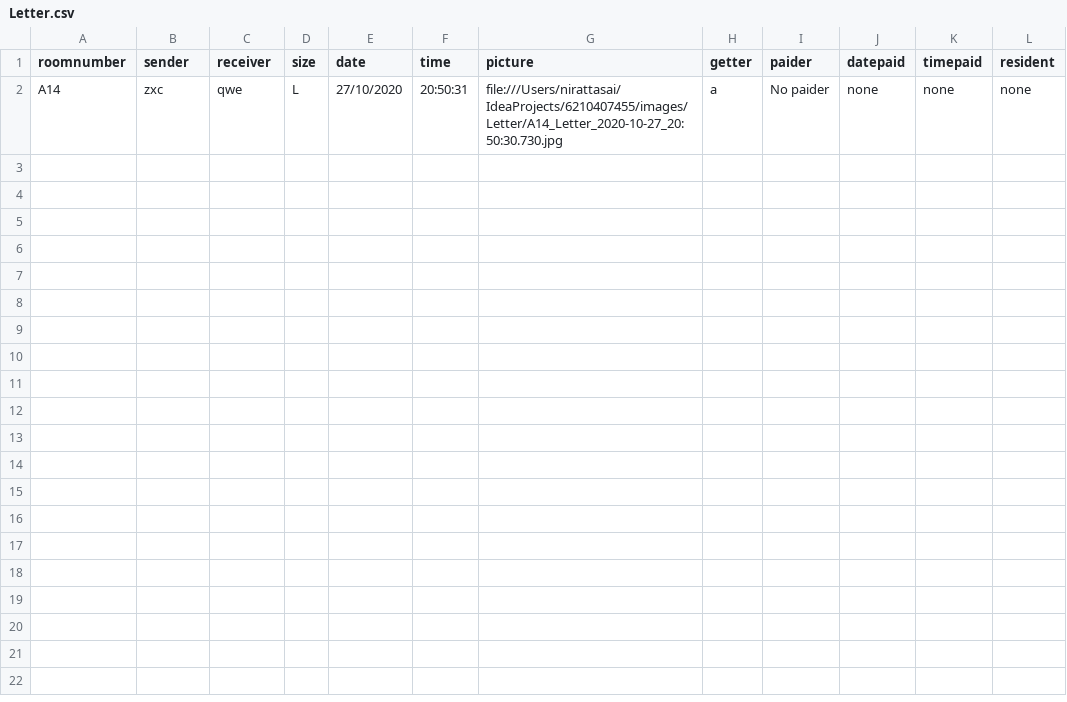
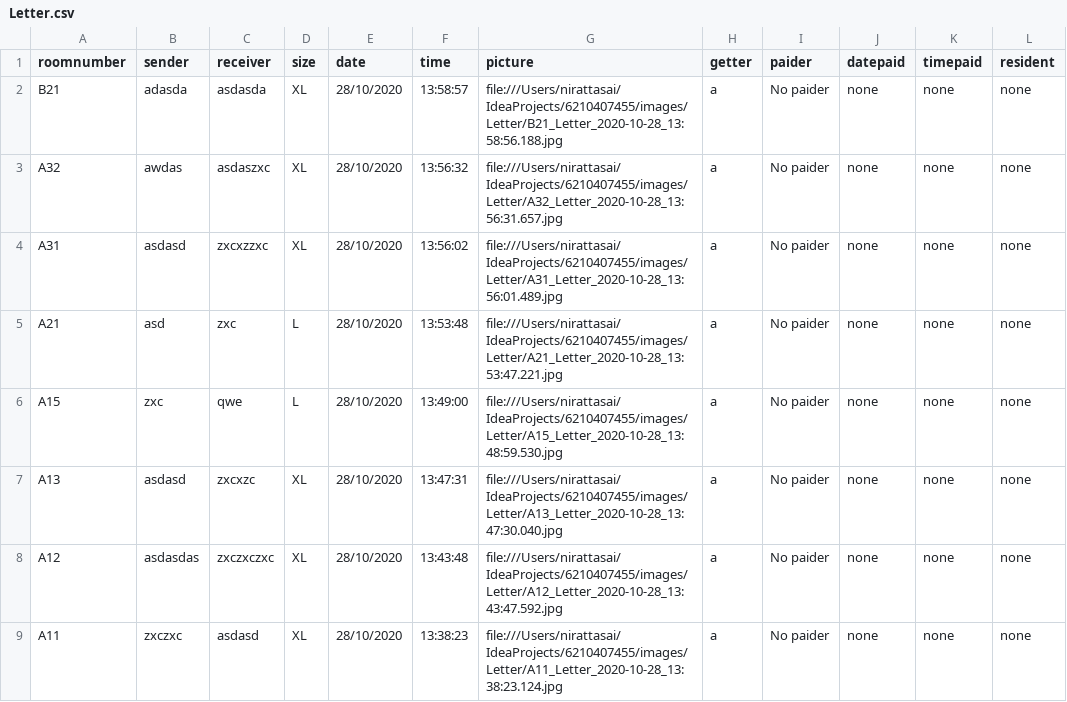
Before and after one commit to nirattasai/mailBox, a CSV file: CSV/Letter.csv, drawn as a sheet.

```diff
--- a/CSV/Letter.csv
+++ b/CSV/Letter.csv
@@ -1,2 +1,9 @@
 roomnumber,sender,receiver,size,date,time,picture,getter,paider,datepaid,timepaid,resident
-A14,zxc,qwe,L,27/10/2020,20:50:31,file:///Users/nirattasai/IdeaProjects/6210407455/images/Letter/A14_Letter_2020-10-27_20:50:30.730.jpg,a,No paider,none,none,none
+B21,adasda,asdasda,XL,28/10/2020,13:58:57,file:///Users/nirattasai/IdeaProjects/6210407455/images/Letter/B21_Letter_2020-10-28_13:58:56.188.jpg,a,No paider,none,none,none
+A32,awdas,asdaszxc,XL,28/10/2020,13:56:32,file:///Users/nirattasai/IdeaProjects/6210407455/images/Letter/A32_Letter_2020-10-28_13:56:31.657.jpg,a,No paider,none,none,none
+A31,asdasd,zxcxzzxc,XL,28/10/2020,13:56:02,file:///Users/nirattasai/IdeaProjects/6210407455/images/Letter/A31_Letter_2020-10-28_13:56:01.489.jpg,a,No paider,none,none,none
+A21,asd,zxc,L,28/10/2020,13:53:48,file:///Users/nirattasai/IdeaProjects/6210407455/images/Letter/A21_Letter_2020-10-28_13:53:47.221.jpg,a,No paider,none,none,none
+A15,zxc,qwe,L,28/10/2020,13:49:00,file:///Users/nirattasai/IdeaProjects/6210407455/images/Letter/A15_Letter_2020-10-28_13:48:59.530.jpg,a,No paider,none,none,none
+A13,asdasd,zxcxzc,XL,28/10/2020,13:47:31,file:///Users/nirattasai/IdeaProjects/6210407455/images/Letter/A13_Letter_2020-10-28_13:47:30.040.jpg,a,No paider,none,none,none
+A12,asdasdas,zxczxczxc,XL,28/10/2020,13:43:48,file:///Users/nirattasai/IdeaProjects/6210407455/images/Letter/A12_Letter_2020-10-28_13:43:47.592.jpg,a,No paider,none,none,none
+A11,zxczxc,asdasd,XL,28/10/2020,13:38:23,file:///Users/nirattasai/IdeaProjects/6210407455/images/Letter/A11_Letter_2020-10-28_13:38:23.124.jpg,a,No paider,none,none,none
```
Also changed, not shown: CSV/CondoRoom.csv, CSV/Staff.csv, 49 other files.
